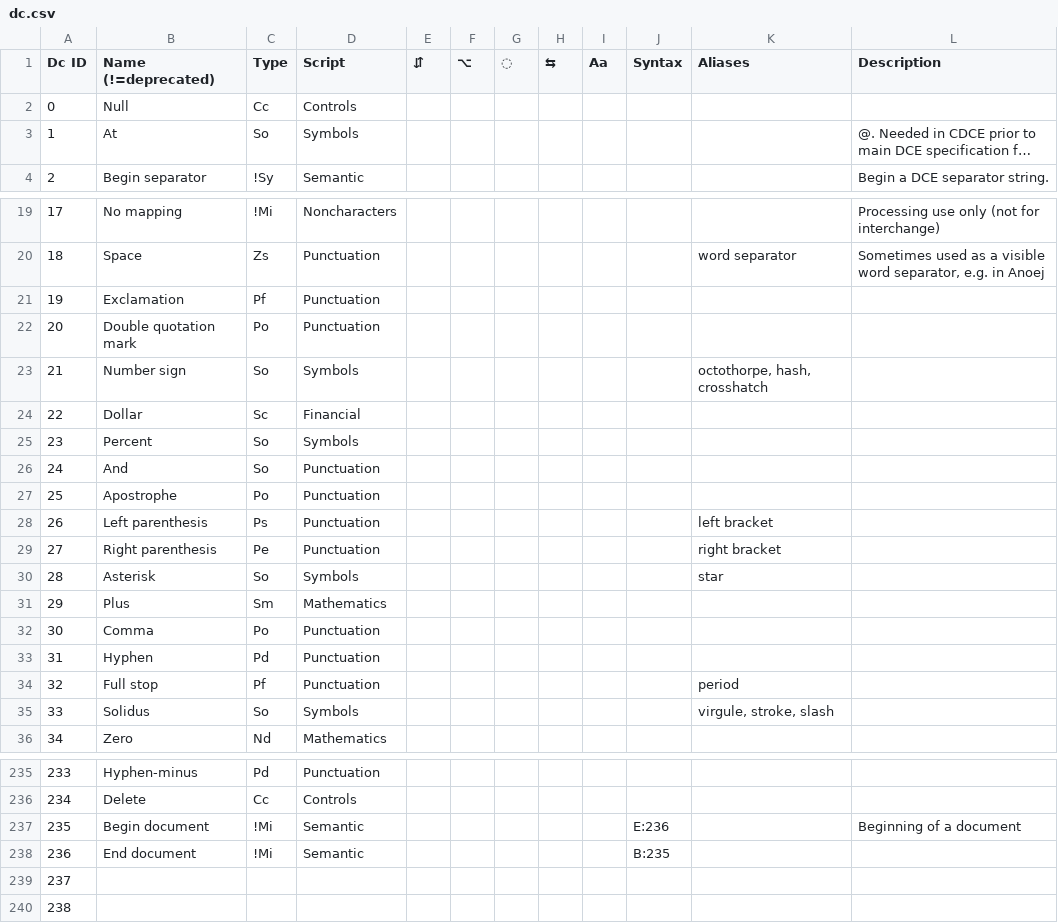
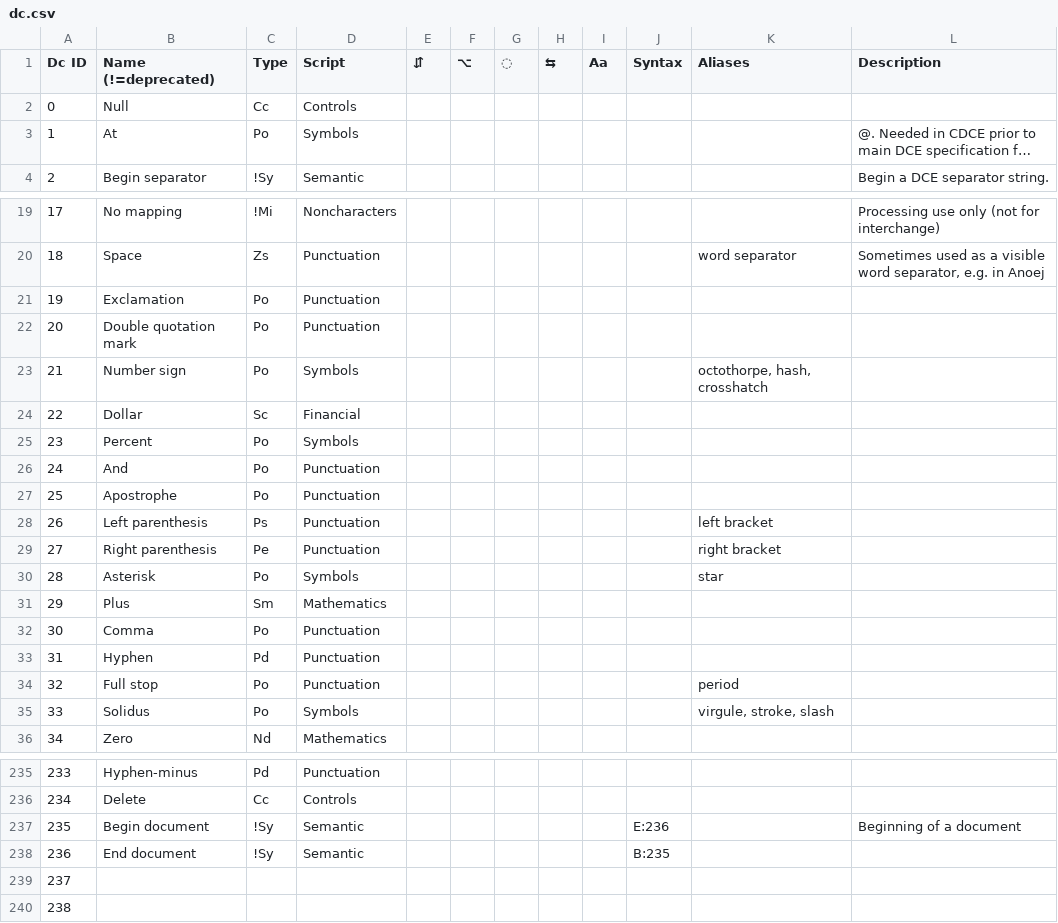
Before and after one commit to ethus3h/ember-client, a CSV file: common/data/dc.csv, drawn as a sheet; only a part is shown, gaps mark what is left out; long unchanged cells end in …; the diff covers the shown part only; the diff names each change by its address in the sheet, - before the commit and + after, or states it on an @@ line.

```diff
--- a/common/data/dc.csv
+++ b/common/data/dc.csv
-C3 (Type): So
+C3 (Type): Po
-C21 (Type): Pf
+C21 (Type): Po
-C23 (Type): So
+C23 (Type): Po
-C25:C26 (Type): So
+C25:C26 (Type): Po
-C30 (Type): So
+C30 (Type): Po
-C34 (Type): Pf
+C34 (Type): Po
-C35 (Type): So
+C35 (Type): Po
-C237:C238 (Type): !Mi
+C237:C238 (Type): !Sy
```
Also changed, not shown: 20 edited cells elsewhere in this file, 1 other file.
